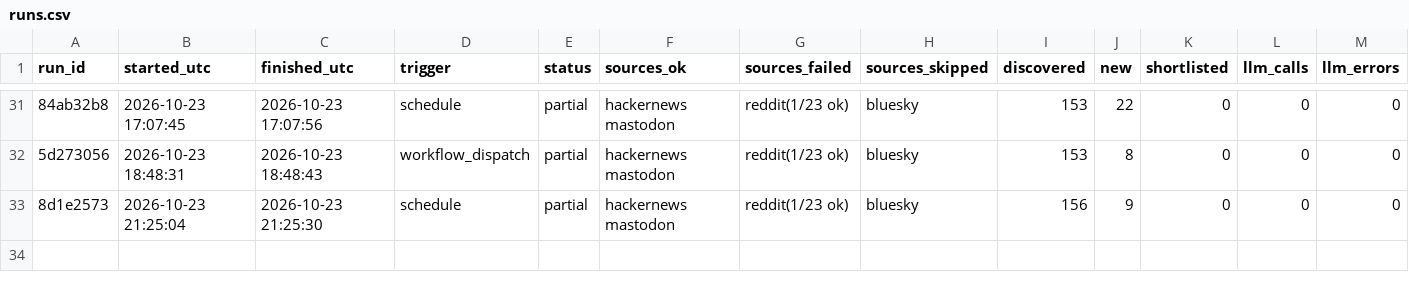
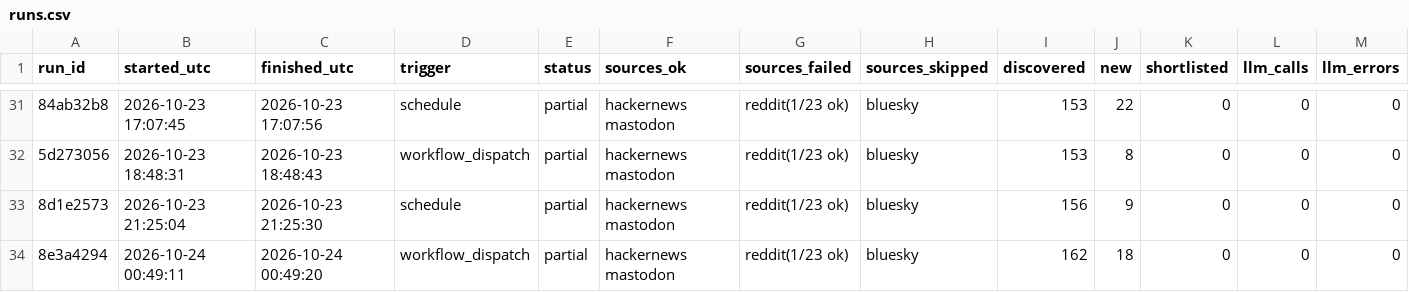
Before and after one commit to dannygrowthmarketing/ticmint-internet-listener, a CSV file: data/runs.csv, drawn as a sheet; only a part is shown, gaps mark what is left out; rows hold the shown columns only; the diff names each change by its address in the sheet, - before the commit and + after, or states it on an @@ line.

```diff
--- a/data/runs.csv
+++ b/data/runs.csv
+row 34: 8e3a4294 | 2026-10-24 00:49:11 | 2026-10-24 00:49:20 | workflow_dispatch | partial | hackernews mastodon | reddit(1/23 ok) | bluesky | 162 | 18 | 0 | 0 | 0
```
Also changed, not shown: 2 other files.
